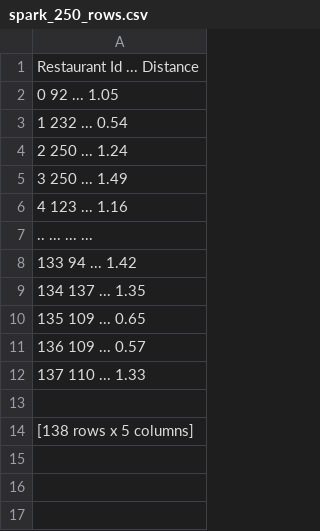
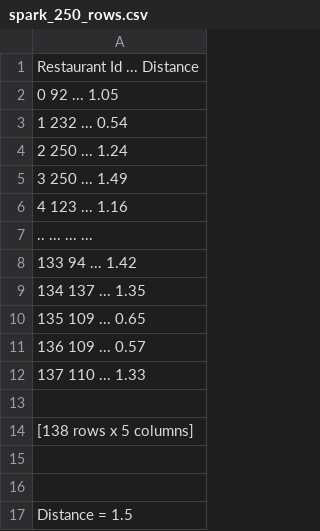
Before and after one commit to xkapotis/Spark_Hadoop_Project, a CSV file: results/spark_250_rows.csv, drawn as a sheet.

```diff
--- a/results/spark_250_rows.csv
+++ b/results/spark_250_rows.csv
@@ -14 +14,4 @@
 [138 rows x 5 columns]
+
+
+Distance = 1.5
```
Also changed, not shown: results/seiriaka_100_rows.csv, results/seiriaka_250_rows.csv, 11 other files.
